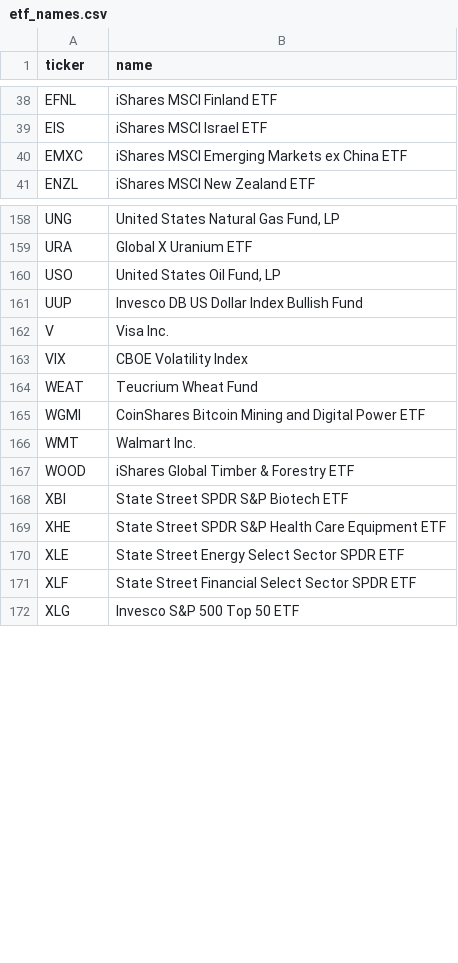
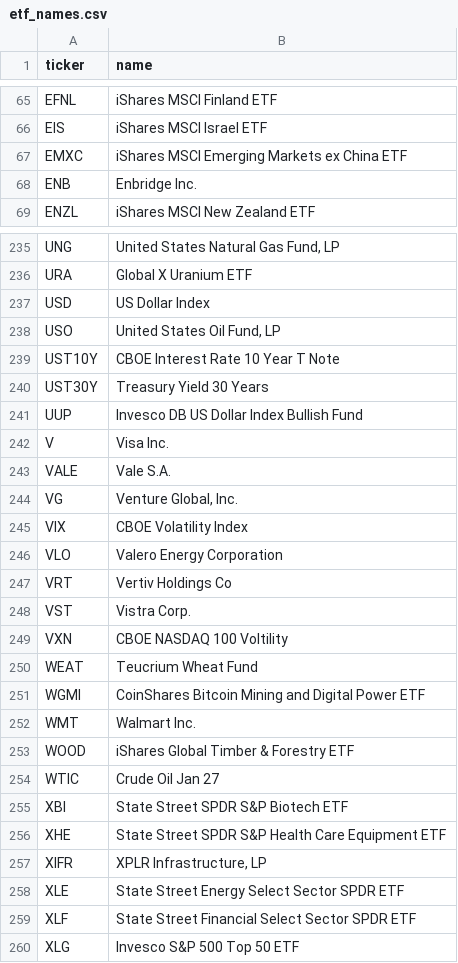
Before and after one commit to vazd17-gif/Macro-Risk-Range-Signals, a CSV file: fractal/data/etf_names.csv, drawn as a sheet; only a part is shown, gaps mark what is left out; the diff covers the shown part only; the diff names each change by its address in the sheet, - before the commit and + after, or states it on an @@ line.

```diff
--- a/fractal/data/etf_names.csv
+++ b/fractal/data/etf_names.csv
+row 68: ENB | Enbridge Inc.
+row 237: USD | US Dollar Index
+row 239: UST10Y | CBOE Interest Rate 10 Year T Note
+row 240: UST30Y | Treasury Yield 30 Years
+row 243: VALE | Vale S.A.
+row 244: VG | Venture Global, Inc.
+row 246: VLO | Valero Energy Corporation
+row 247: VRT | Vertiv Holdings Co
+row 248: VST | Vistra Corp.
+row 249: VXN | CBOE NASDAQ 100 Voltility
+row 254: WTIC | Crude Oil Jan 27
+row 257: XIFR | XPLR Infrastructure, LP
```
Also changed, not shown: 77 added rows elsewhere in this file, 2 other files.
